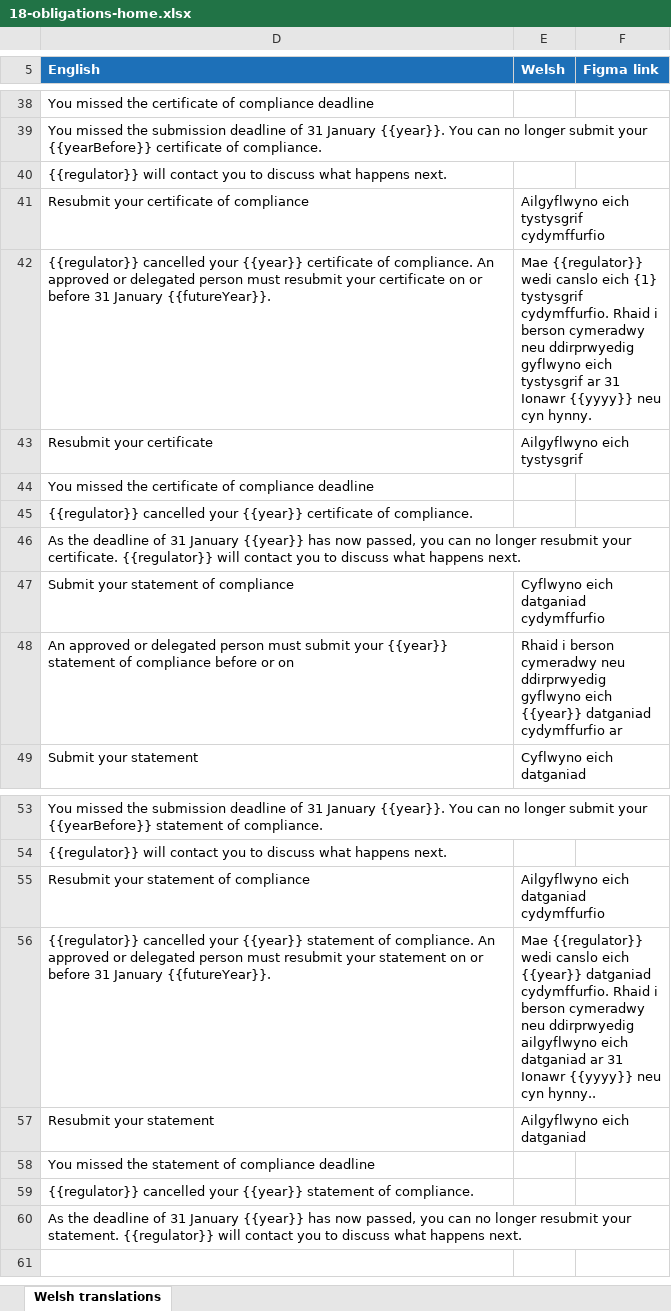
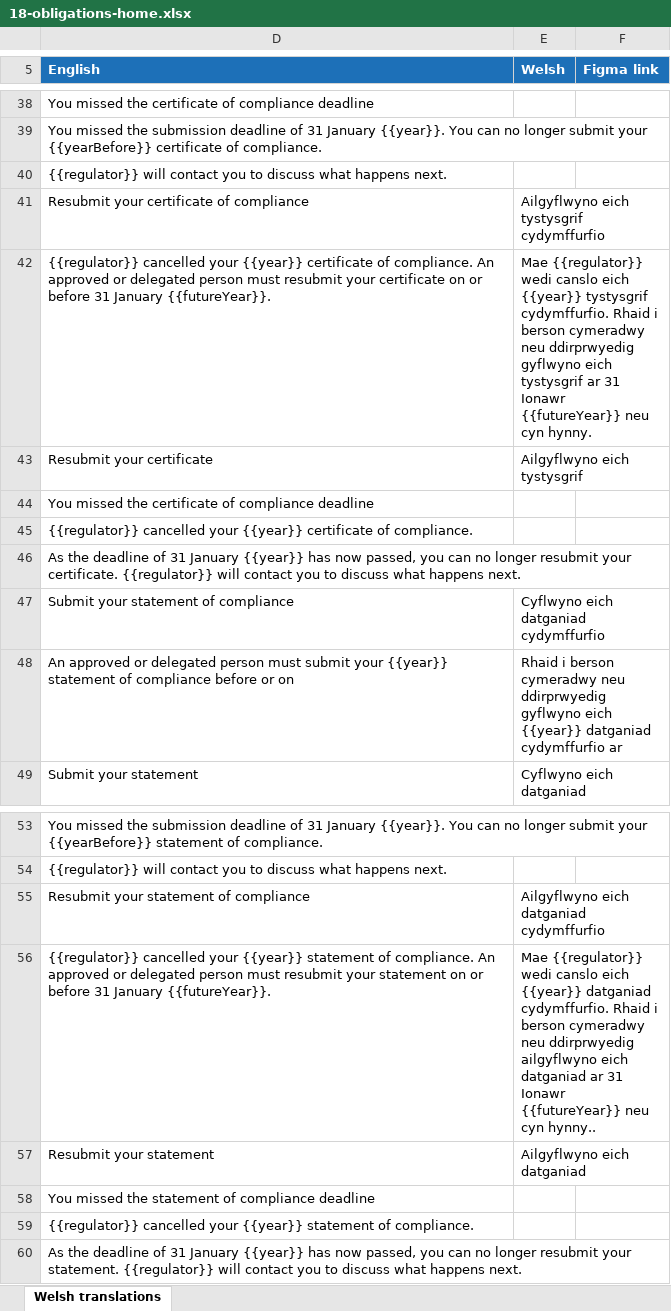
Before and after one commit to DEFRA/waste-obligations-frontend, an Excel workbook: translations/welsh-translations/xlsx/18-obligations-home.xlsx, sheet Welsh translations, drawn as a sheet; only a part is shown, gaps mark what is left out; values as stored, in another font and other column widths than the file's, no borders; the diff names each change by its address in the sheet, - before the commit and + after, or states it on an @@ line.

```diff
--- a/translations/welsh-translations/xlsx/18-obligations-home.xlsx (sheet Welsh translations)
+++ b/translations/welsh-translations/xlsx/18-obligations-home.xlsx (sheet Welsh translations)
-E42 (Welsh): …canslo eich {1} tystysgrif cydymffurfio. Rhaid i berson cymeradwy neu ddirprwyedig gyflwyno eich tystysgrif ar 31 Ionawr {{yyyy}} neu cyn…
+E42 (Welsh): …canslo eich {{year}} tystysgrif cydymffurfio. Rhaid i berson cymeradwy neu ddirprwyedig gyflwyno eich tystysgrif ar 31 Ionawr {{futureYear}} neu cyn…
-E56 (Welsh): …31 Ionawr {{yyyy}} neu cyn…
+E56 (Welsh): …31 Ionawr {{futureYear}} neu cyn…
```
Also changed, not shown: 4 other files.
